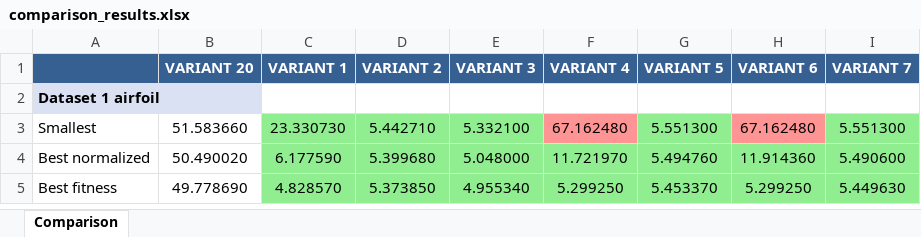
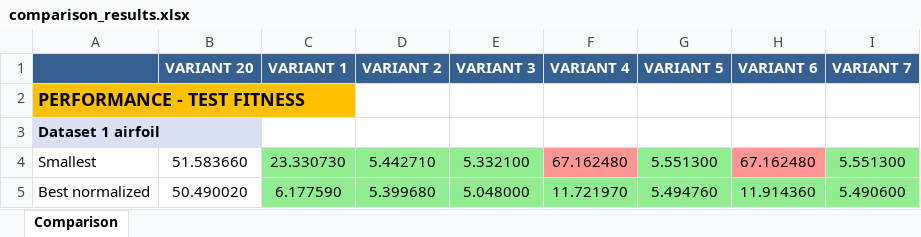
Before and after one commit to lachlanjs/species-ss-slim-gsgp, an Excel workbook: slim_gsgp/comparison_results.xlsx, sheet Comparison, drawn as a sheet; only a part is shown; the shorter side is filled out with more unchanged rows; values as stored, in another font and other column widths than the file's, no borders; the diff covers the shown part only; the diff names each change by its address in the sheet, - before the commit and + after, or states it on an @@ line.

```diff
--- a/slim_gsgp/comparison_results.xlsx (sheet Comparison)
+++ b/slim_gsgp/comparison_results.xlsx (sheet Comparison)
+row 2: PERFORMANCE - TEST FITNESS
```
Also changed, not shown: 60 added rows elsewhere in this sheet, 2 other files.
